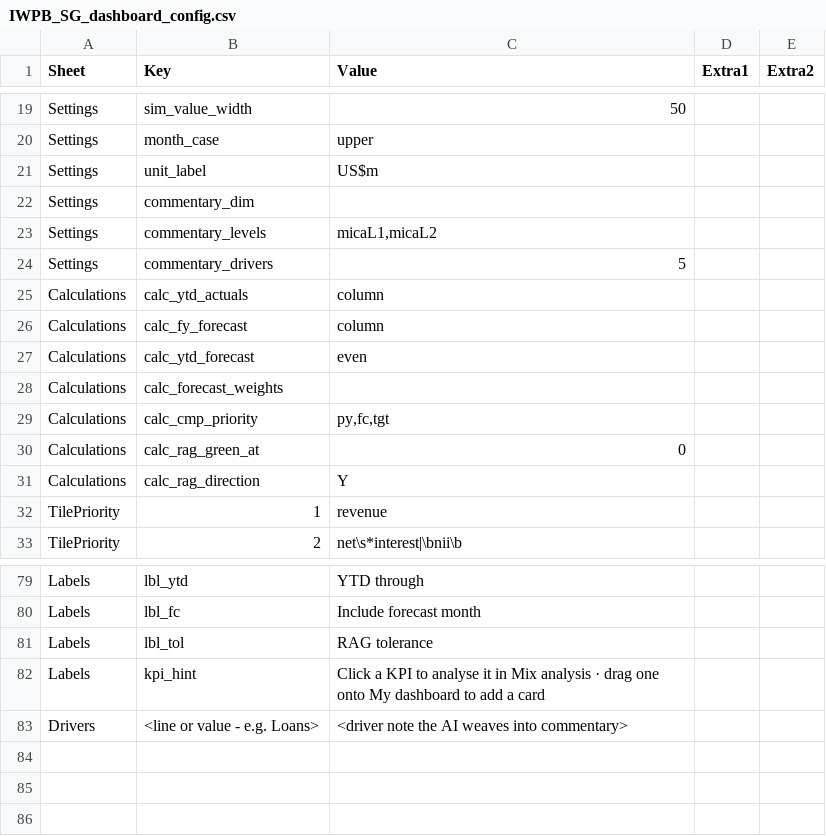
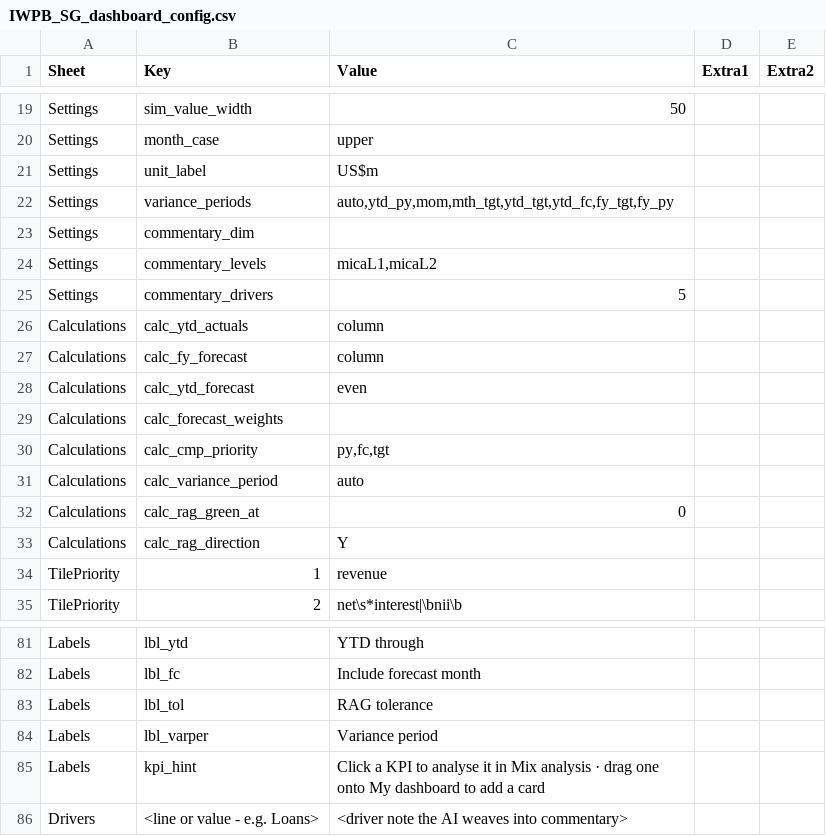
Before and after one commit to hsbprakash-jpg/Myrep, a CSV file: iwpb-sg-dashboard/IWPB_SG_dashboard_config.csv, drawn as a sheet; only a part is shown, gaps mark what is left out.

```diff
--- a/iwpb-sg-dashboard/IWPB_SG_dashboard_config.csv
+++ b/iwpb-sg-dashboard/IWPB_SG_dashboard_config.csv
@@ -21,2 +21,3 @@ Settings,month_case,upper,,
 Settings,unit_label,US$m,,
+Settings,variance_periods,"auto,ytd_py,mom,mth_tgt,ytd_tgt,ytd_fc,fy_tgt,fy_py",,
 Settings,commentary_dim,,,
@@ -29,2 +30,3 @@ Calculations,calc_forecast_weights,,,
 Calculations,calc_cmp_priority,"py,fc,tgt",,
+Calculations,calc_variance_period,auto,,
 Calculations,calc_rag_green_at,0,,
@@ -81,2 +83,3 @@ Labels,lbl_fc,Include forecast month,,
 Labels,lbl_tol,RAG tolerance,,
+Labels,lbl_varper,Variance period,,
 Labels,kpi_hint,Click a KPI to analyse it in Mix analysis · drag one onto My dashboard to add a card,,
```
Also changed, not shown: 2 other files.
